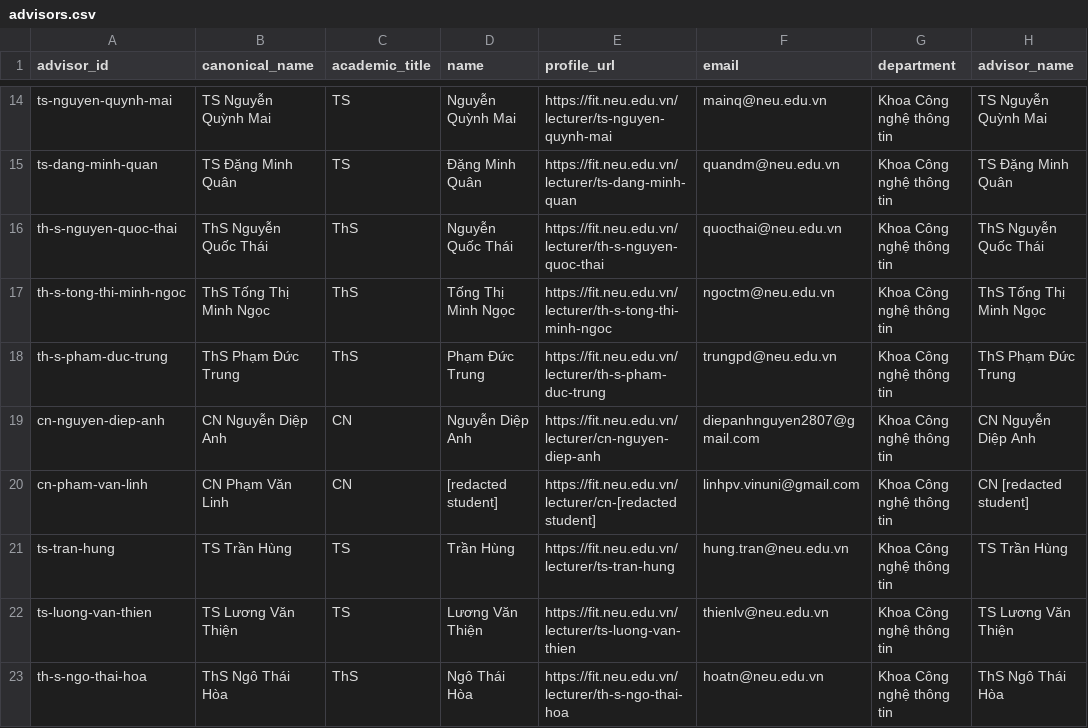
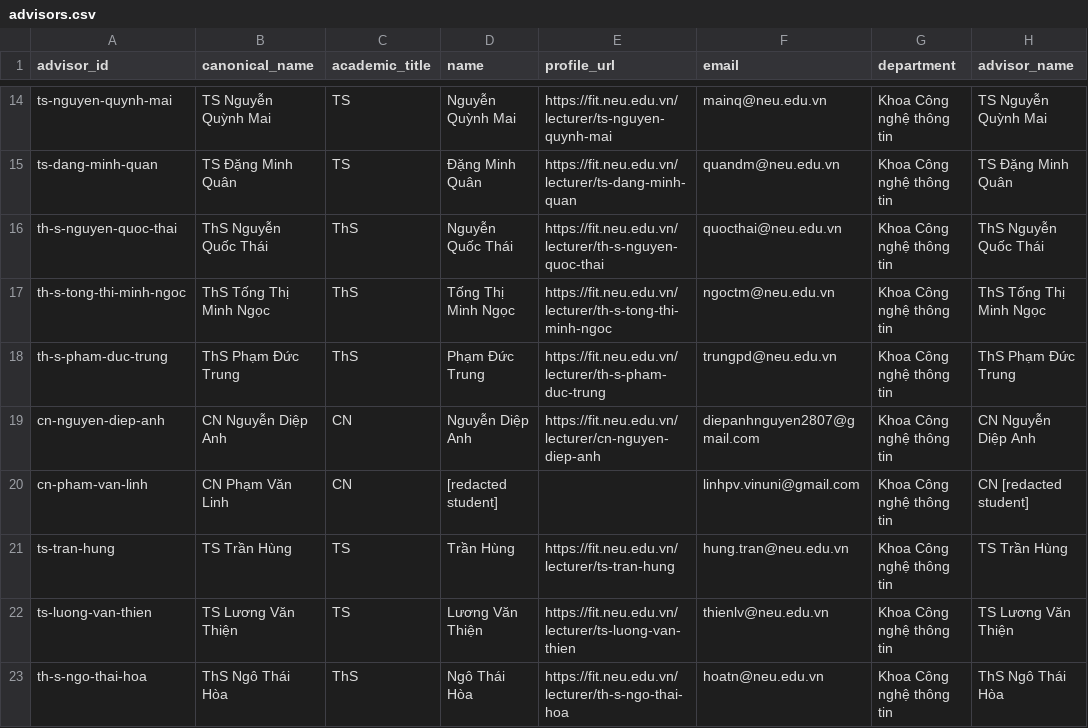
Before and after one commit to namhv521/Matching_system_ReinforcementLearning, a CSV file: data/public/advisors.csv, drawn as a sheet; only a part is shown, gaps mark what is left out; the diff names each change by its address in the sheet, - before the commit and + after, or states it on an @@ line.

Commit message:
fix: preserve public data field integrity

```diff
--- a/data/public/advisors.csv
+++ b/data/public/advisors.csv
-E20 (profile_url): https://fit.neu.edu.vn/lecturer/cn-[redacted student]
+E20 (profile_url): (empty)
```
Also changed, not shown: data/public/lecturers.csv, 2 other files.
